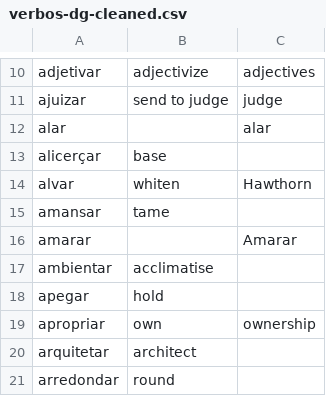
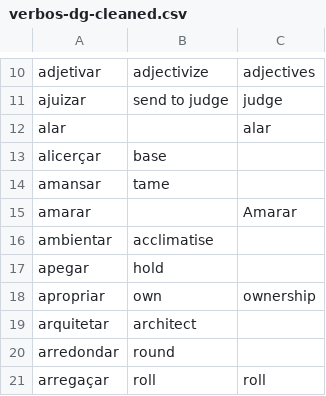
Before and after one commit to own-pt/cl-wnbrowser, a CSV file: corpora/verbos-dg-cleaned.csv, drawn as a sheet; only a part is shown, gaps mark what is left out; the shorter side is filled out with more unchanged rows; the diff names each change by its address in the sheet, - before the commit and + after, or states it on an @@ line.

Commit message:
sai "alvar"
tirei "alvar" = alvar,whiten,Hawthorn
que não está presente em nenhuma lista de verbos de PT e nem no VOLP. alvar é um adjetivo, mas deve ter sido etiquetado como verbo

```diff
--- a/corpora/verbos-dg-cleaned.csv
+++ b/corpora/verbos-dg-cleaned.csv
-row 14: alvar | whiten | Hawthorn
```
